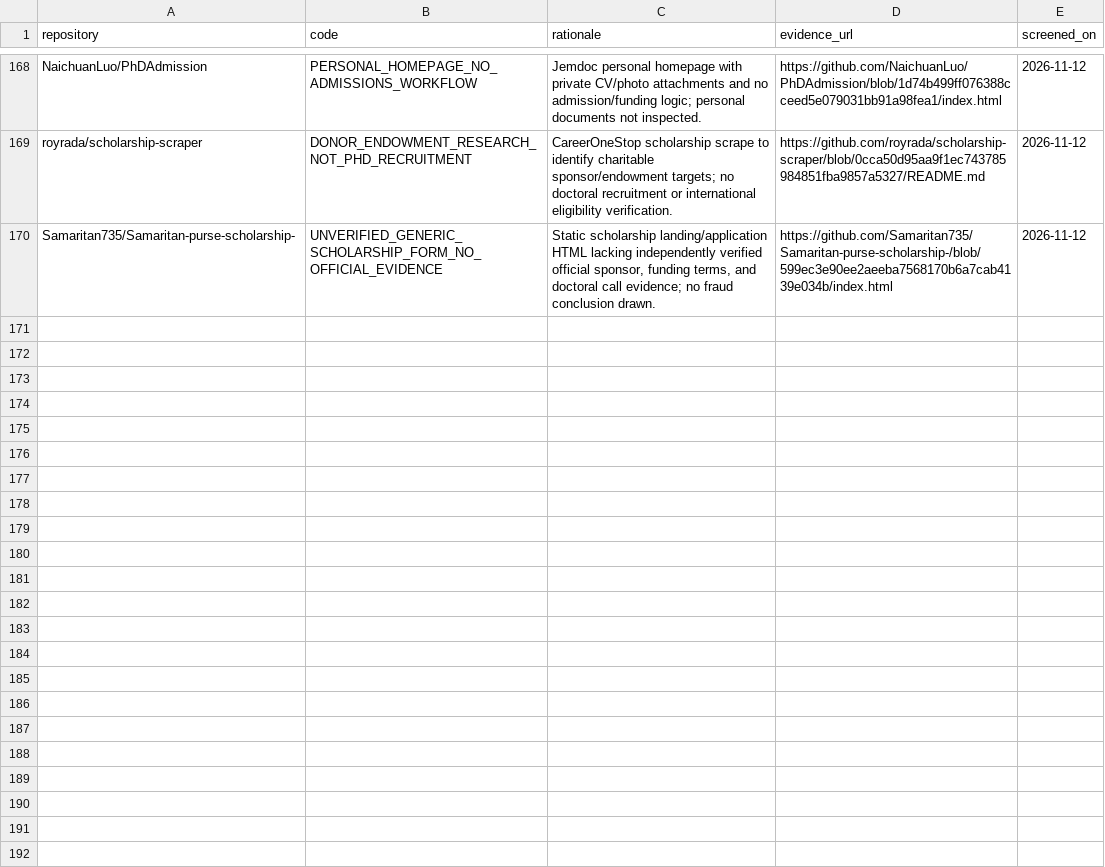
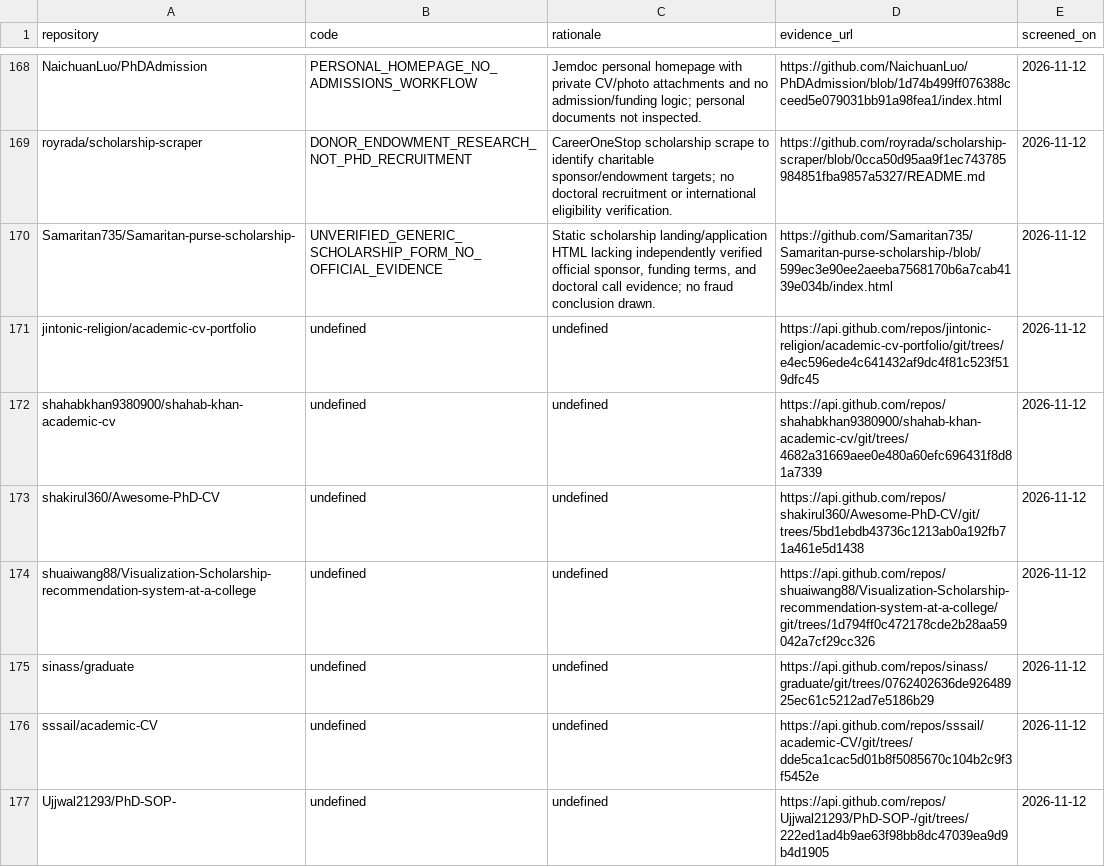
Before and after one commit to Armanasq/phd_application, a CSV file: data/exclusions.csv, drawn as a sheet; only a part is shown, gaps mark what is left out.

```diff
--- a/data/exclusions.csv
+++ b/data/exclusions.csv
@@ -170 +170,8 @@
 "Samaritan735/Samaritan-purse-scholarship-","UNVERIFIED_GENERIC_SCHOLARSHIP_FORM_NO_OFFICIAL_EVIDENCE","Static scholarship landing/application HTML lacking independently verified official sponsor, funding terms, and doctoral call evidence; no fraud conclusion drawn.","https://github.com/Samaritan735/Samaritan-purse-scholarship-/blob/599ec3e90ee2aeeba7568170b6a7cab4139e034b/index.html","2026-11-12"
+"jintonic-religion/academic-cv-portfolio","undefined","undefined","https://api.github.com/repos/jintonic-religion/academic-cv-portfolio/git/trees/e4ec596ede4c641432af9dc4f81c523f519dfc45","2026-11-12"
+"shahabkhan9380900/shahab-khan-academic-cv","undefined","undefined","https://api.github.com/repos/shahabkhan9380900/shahab-khan-academic-cv/git/trees/4682a31669aee0e480a60efc696431f8d81a7339","2026-11-12"
+"shakirul360/Awesome-PhD-CV","undefined","undefined","https://api.github.com/repos/shakirul360/Awesome-PhD-CV/git/trees/5bd1ebdb43736c1213ab0a192fb71a461e5d1438","2026-11-12"
+"shuaiwang88/Visualization-Scholarship-recommendation-system-at-a-college","undefined","undefined","https://api.github.com/repos/shuaiwang88/Visualization-Scholarship-recommendation-system-at-a-college/git/trees/1d794ff0c472178cde2b28aa59042a7cf29cc326","2026-11-12"
+"sinass/graduate","undefined","undefined","https://api.github.com/repos/sinass/graduate/git/trees/0762402636de92648925ec61c5212ad7e5186b29","2026-11-12"
+"sssail/academic-CV","undefined","undefined","https://api.github.com/repos/sssail/academic-CV/git/trees/dde5ca1cac5d01b8f5085670c104b2c9f3f5452e","2026-11-12"
+"Ujjwal21293/PhD-SOP-","undefined","undefined","https://api.github.com/repos/Ujjwal21293/PhD-SOP-/git/trees/222ed1ad4b9ae63f98bb8dc47039ea9d9b4d1905","2026-11-12"
```
Also changed, not shown: data/github_discovery_candidates.csv, data/repositories.csv, 6 other files.
